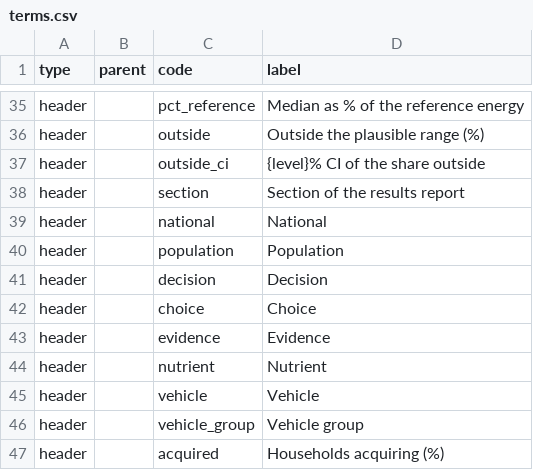
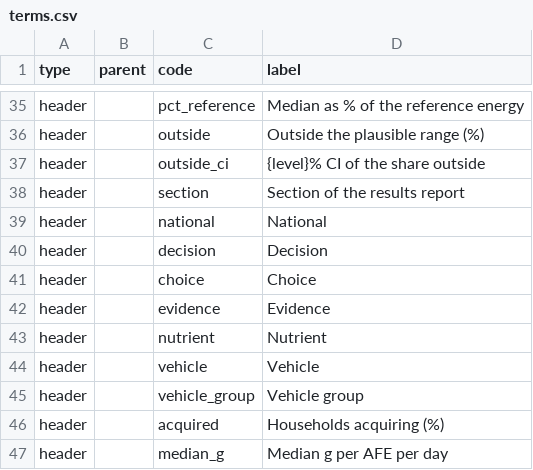
Before and after one commit to maicel1978/hcesfort, a CSV file: inst/report/en/terms.csv, drawn as a sheet; only a part is shown, gaps mark what is left out; the shorter side is filled out with more unchanged rows.

```diff
--- a/inst/report/en/terms.csv
+++ b/inst/report/en/terms.csv
@@ -39,3 +39,2 @@ header,,section,Section of the results report
 header,,national,National
-header,,population,Population
 header,,decision,Decision
```
Also changed, not shown: inst/report/es/terms.csv, 8 other files.
